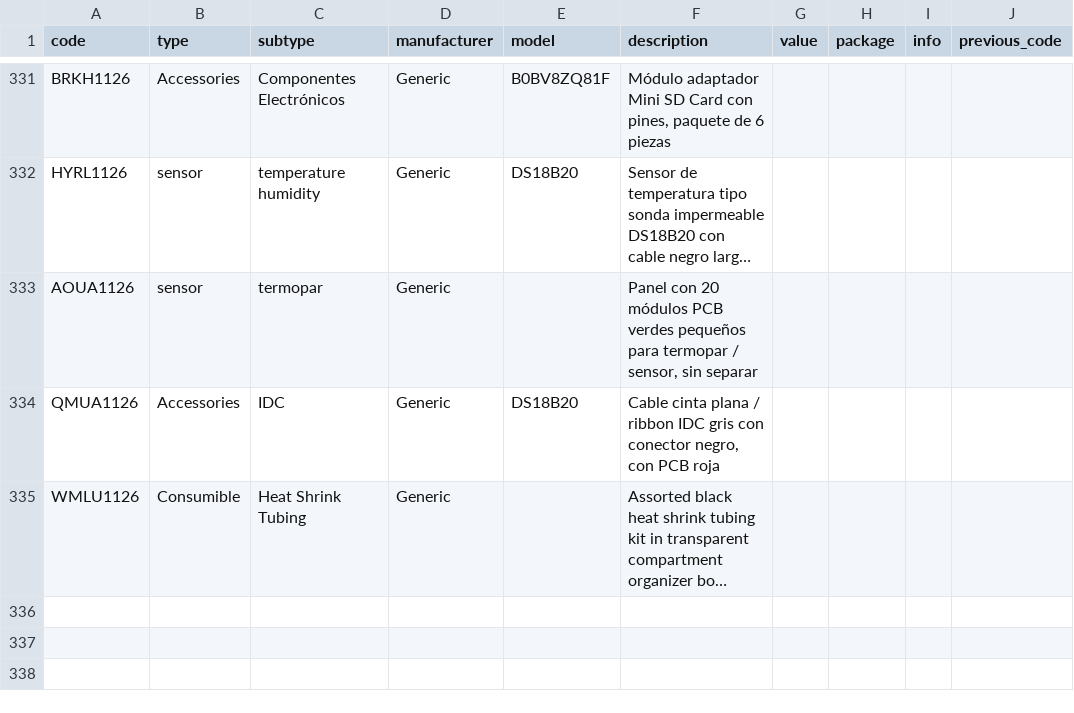
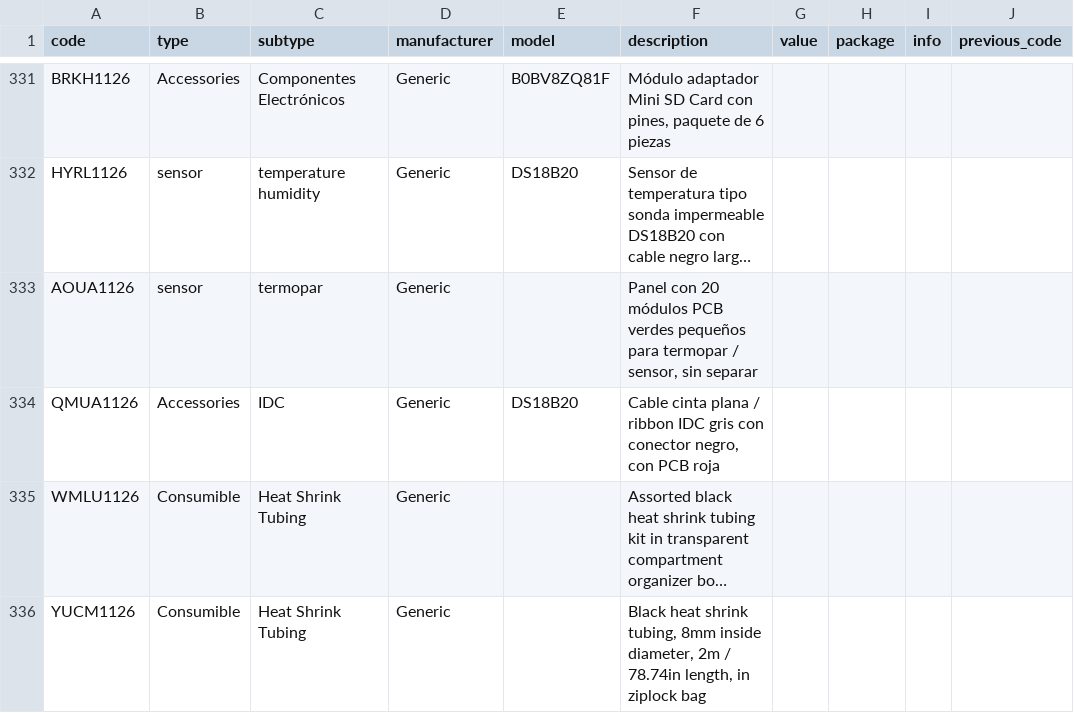
Before and after one commit to DeltaLabo/inventory, a CSV file: data/details.csv, drawn as a sheet; only a part is shown, gaps mark what is left out; long unchanged cells end in …; the diff names each change by its address in the sheet, - before the commit and + after, or states it on an @@ line.

Commit message:
Save inventory addition 171288408c6c4c67b852cebd923b92b3: YUCM1126

```diff
--- a/data/details.csv
+++ b/data/details.csv
+row 336: YUCM1126 | Consumible | Heat Shrink Tubing | Generic |  | Black heat shrink tubing, 8mm inside diameter, 2m / 78.74in length, in ziplock bag
```
Also changed, not shown: data/locations.csv, 1 other file.
